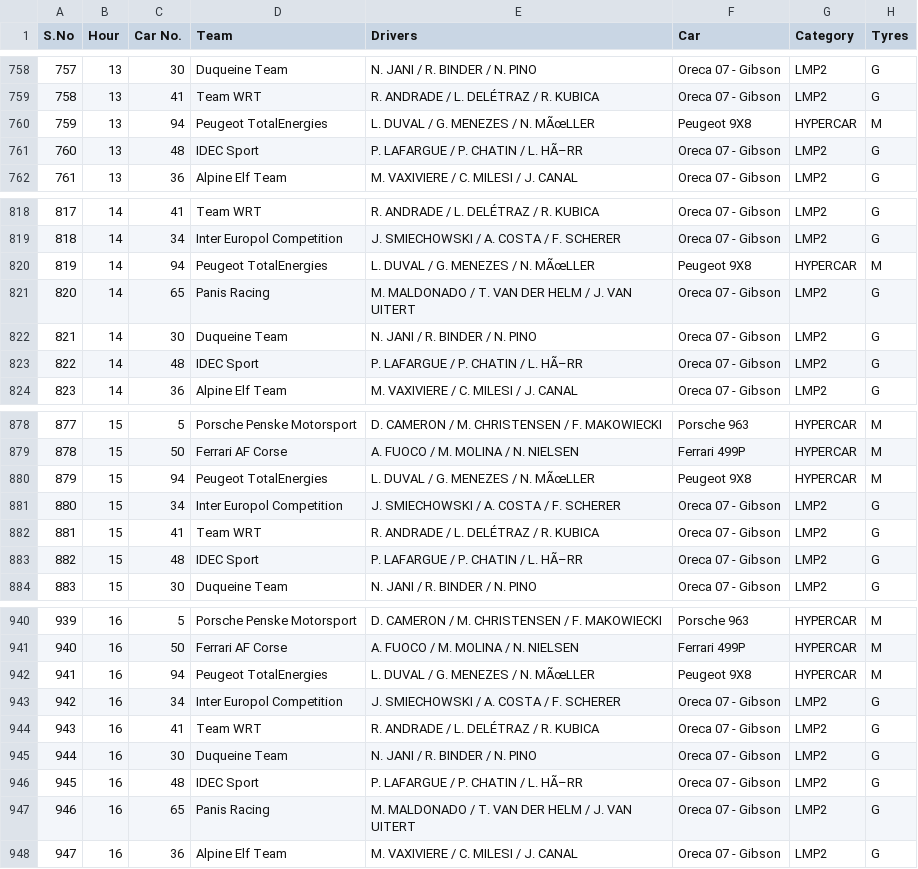
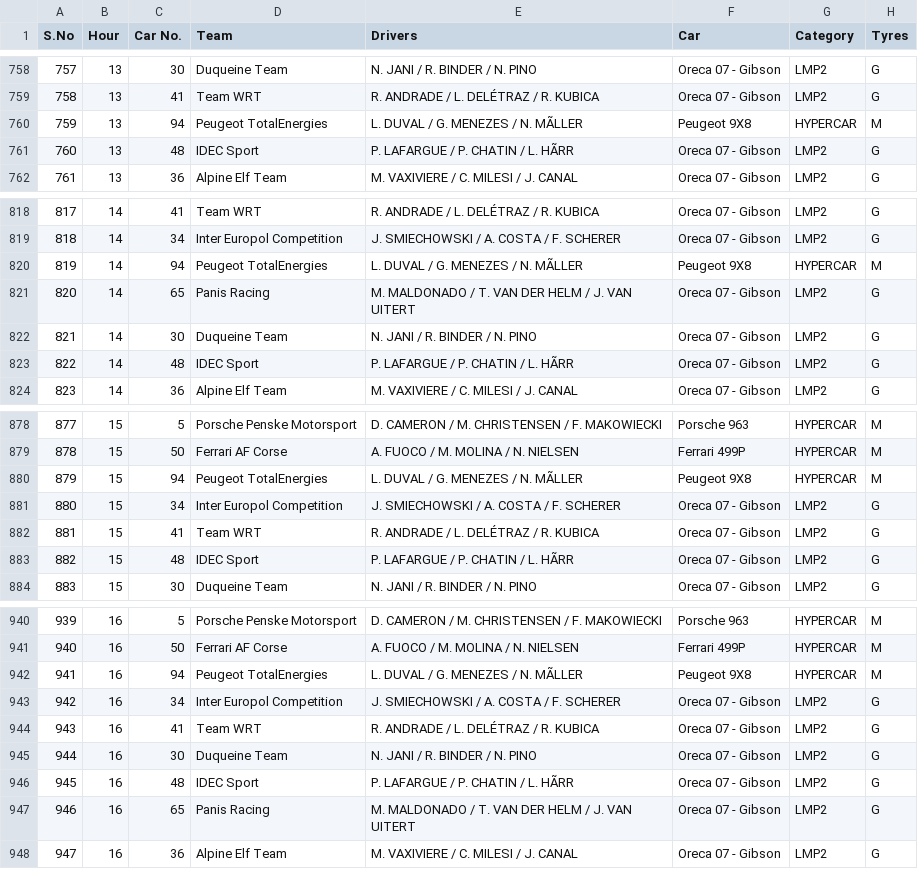
Before and after one commit to Mounishallam/Activity7, a CSV file: Hour By Hour Race Analysis.csv (was Hour By Hour Race Analysis (2).csv), drawn as a sheet; only a part is shown, gaps mark what is left out; the diff covers the shown part only; the diff names each change by its address in the sheet, - before the commit and + after, or states it on an @@ line.

Commit message:
Update and rename Hour By Hour Race Analysis (2).csv to Hour By Hour Race Analysis.csv

```diff
--- a/Hour By Hour Race Analysis (2).csv
+++ b/Hour By Hour Race Analysis.csv
-E760 (Drivers): L. DUVAL / G. MENEZES / N. MÃœLLER
+E760 (Drivers): L. DUVAL / G. MENEZES / N. MÃLLER
-E761 (Drivers): P. LAFARGUE / P. CHATIN / L. HÃ–RR
+E761 (Drivers): P. LAFARGUE / P. CHATIN / L. HÃRR
-E820 (Drivers): L. DUVAL / G. MENEZES / N. MÃœLLER
+E820 (Drivers): L. DUVAL / G. MENEZES / N. MÃLLER
-E823 (Drivers): P. LAFARGUE / P. CHATIN / L. HÃ–RR
+E823 (Drivers): P. LAFARGUE / P. CHATIN / L. HÃRR
-E880 (Drivers): L. DUVAL / G. MENEZES / N. MÃœLLER
+E880 (Drivers): L. DUVAL / G. MENEZES / N. MÃLLER
-E883 (Drivers): P. LAFARGUE / P. CHATIN / L. HÃ–RR
+E883 (Drivers): P. LAFARGUE / P. CHATIN / L. HÃRR
-E942 (Drivers): L. DUVAL / G. MENEZES / N. MÃœLLER
+E942 (Drivers): L. DUVAL / G. MENEZES / N. MÃLLER
-E946 (Drivers): P. LAFARGUE / P. CHATIN / L. HÃ–RR
+E946 (Drivers): P. LAFARGUE / P. CHATIN / L. HÃRR
```
Also changed, not shown: 24 edited cells elsewhere in this file.
